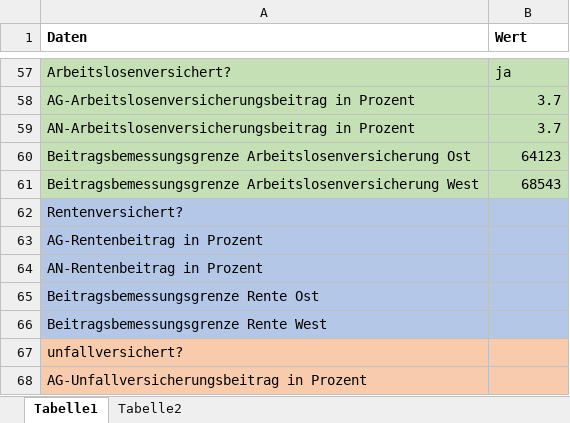
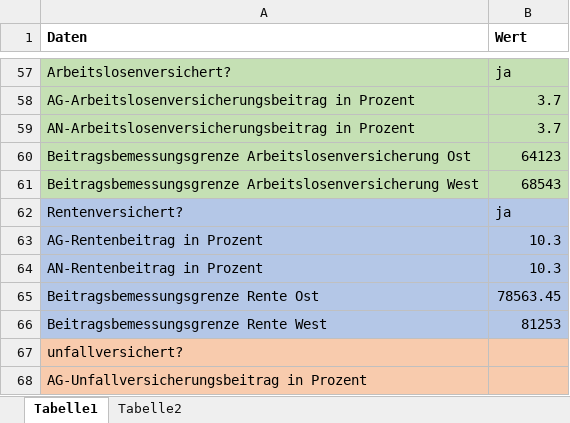
Before and after one commit to FreudenbergMax/Personalstammdatenbank, an Excel workbook: src/main/Mitarbeiterdaten/Max Mustermann.xlsx, sheet Tabelle1, drawn as a sheet; only a part is shown, gaps mark what is left out; values as stored, in another font and other column widths than the file's, no borders; the diff names each change by its address in the sheet, - before the commit and + after, or states it on an @@ line.

Commit message:
Tabellen, stored Procedures und Datenimport für Bereich 'Rentenversicherung' erstellt. Alle Tests laufen erfolgreich.

```diff
--- a/src/main/Mitarbeiterdaten/Max Mustermann.xlsx (sheet Tabelle1)
+++ b/src/main/Mitarbeiterdaten/Max Mustermann.xlsx (sheet Tabelle1)
-B62 (Wert): (empty)
+B62 (Wert): ja
-B63:B64 (Wert): (empty)
+B63:B64 (Wert): 10.3
-B65 (Wert): (empty)
+B65 (Wert): 78563.45
-B66 (Wert): (empty)
+B66 (Wert): 81253
```
Also changed, not shown: 7 other files.
